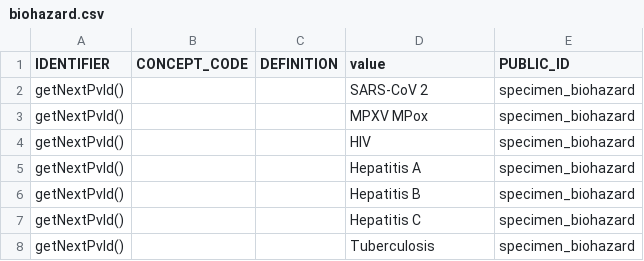
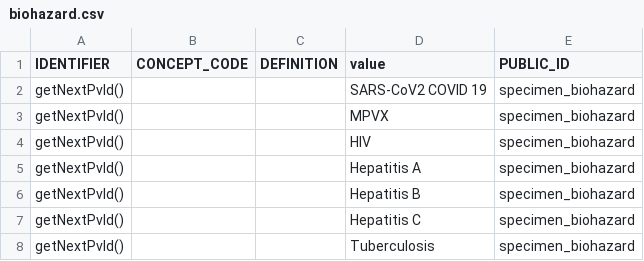
Before and after one commit to KenaiTheWolf/openspecimen, a CSV file: WEB-INF/resources/db/2.0/permissible-values/biohazard.csv, drawn as a sheet.

Commit message:
Update biohazard.csv
Update to include SARS & emergent viral epidemics

```diff
--- a/WEB-INF/resources/db/2.0/permissible-values/biohazard.csv
+++ b/WEB-INF/resources/db/2.0/permissible-values/biohazard.csv
@@ -1,4 +1,4 @@
 "IDENTIFIER","CONCEPT_CODE","DEFINITION","value","PUBLIC_ID"
-"getNextPvId()","","","SARS-CoV 2","specimen_biohazard"
-"getNextPvId()","","","MPXV MPox","specimen_biohazard"
+"getNextPvId()","","","SARS-CoV2 COVID 19","specimen_biohazard"
+"getNextPvId()","","","MPVX","specimen_biohazard"
 "getNextPvId()","","","HIV","specimen_biohazard"
```
